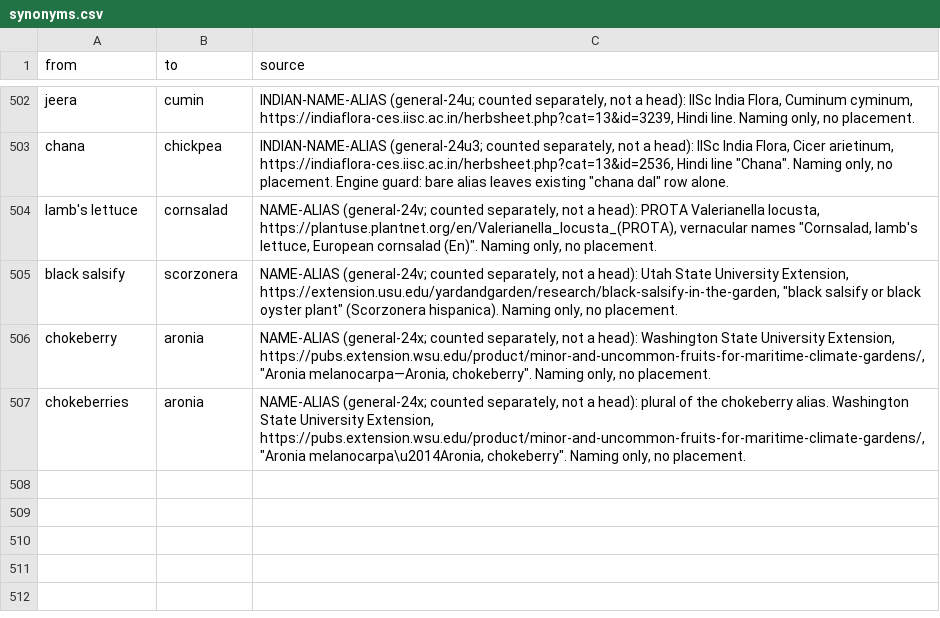
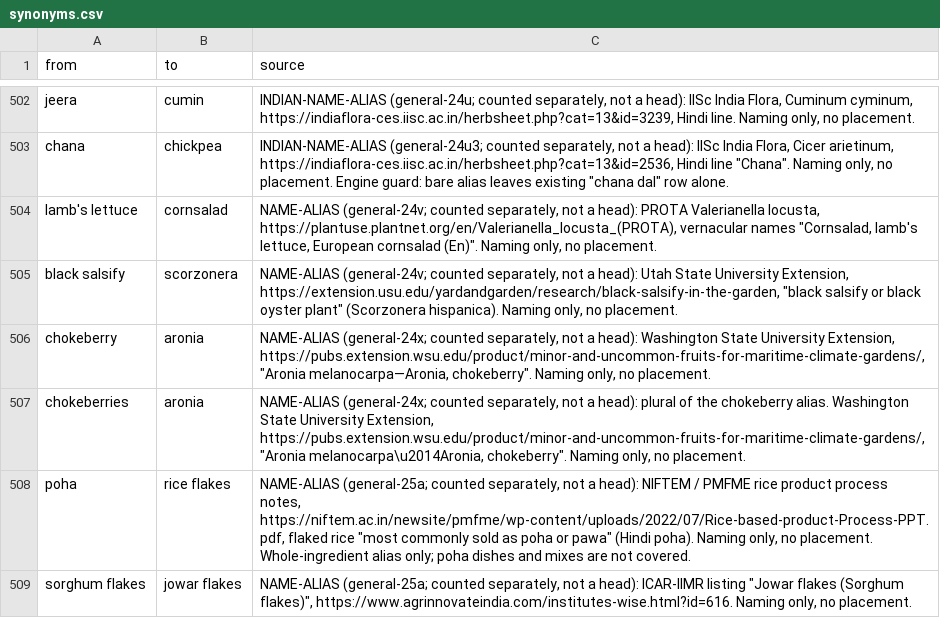
Before and after one commit to saurabh2894/FoodScanner, a CSV file: src/foodscan/resources/synonyms.csv, drawn as a sheet; only a part is shown, gaps mark what is left out; the diff names each change by its address in the sheet, - before the commit and + after, or states it on an @@ line.

```diff
--- a/src/foodscan/resources/synonyms.csv
+++ b/src/foodscan/resources/synonyms.csv
+row 508: poha | rice flakes | NAME-ALIAS (general-25a; counted separately, not a head): NIFTEM / PMFME rice product process notes, https://niftem.ac.in/newsite/pmfme/wp-content/uploads/2022/07/Rice-based-product-Process-PPT.pdf, flaked rice "most commonly sold as poha or pawa" (Hindi poha). Naming only, no placement. Whole-ingredient alias only; poha dishes and mixes are not covered.
+row 509: sorghum flakes | jowar flakes | NAME-ALIAS (general-25a; counted separately, not a head): ICAR-IIMR listing "Jowar flakes (Sorghum flakes)", https://www.agrinnovateindia.com/institutes-wise.html?id=616. Naming only, no placement.
```
Also changed, not shown: src/foodscan/resources/lexicon.csv, 4 other files.
